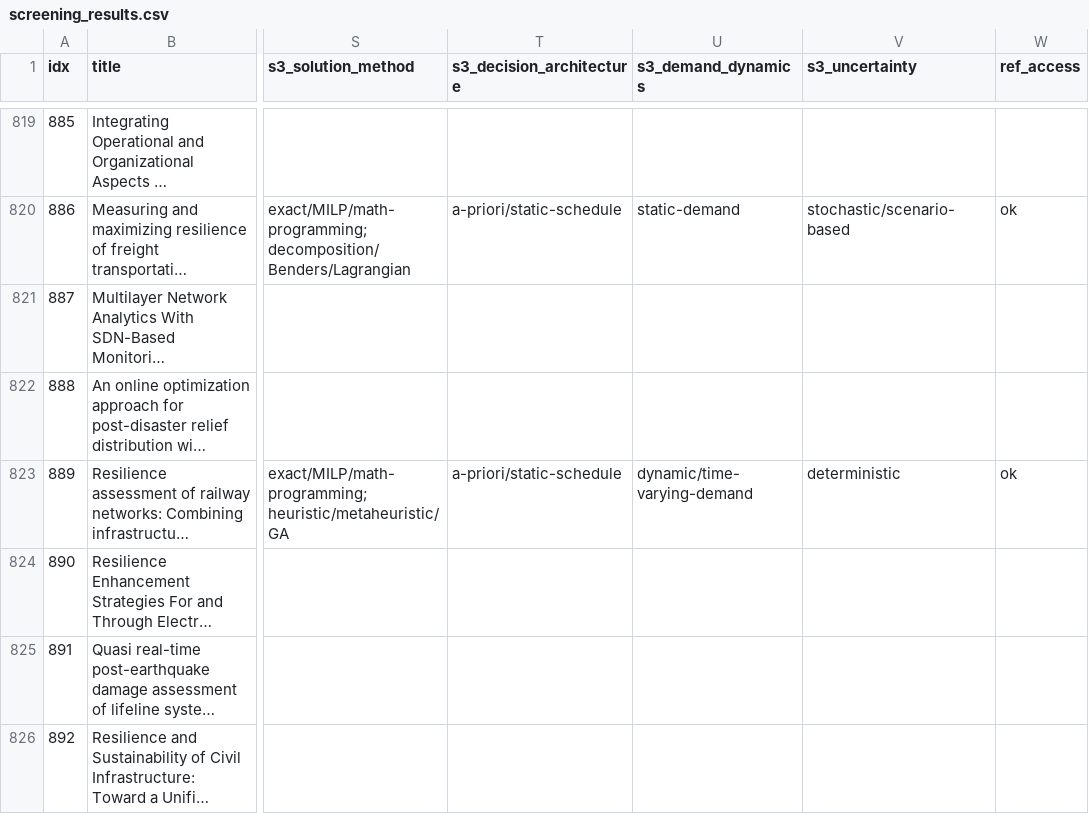
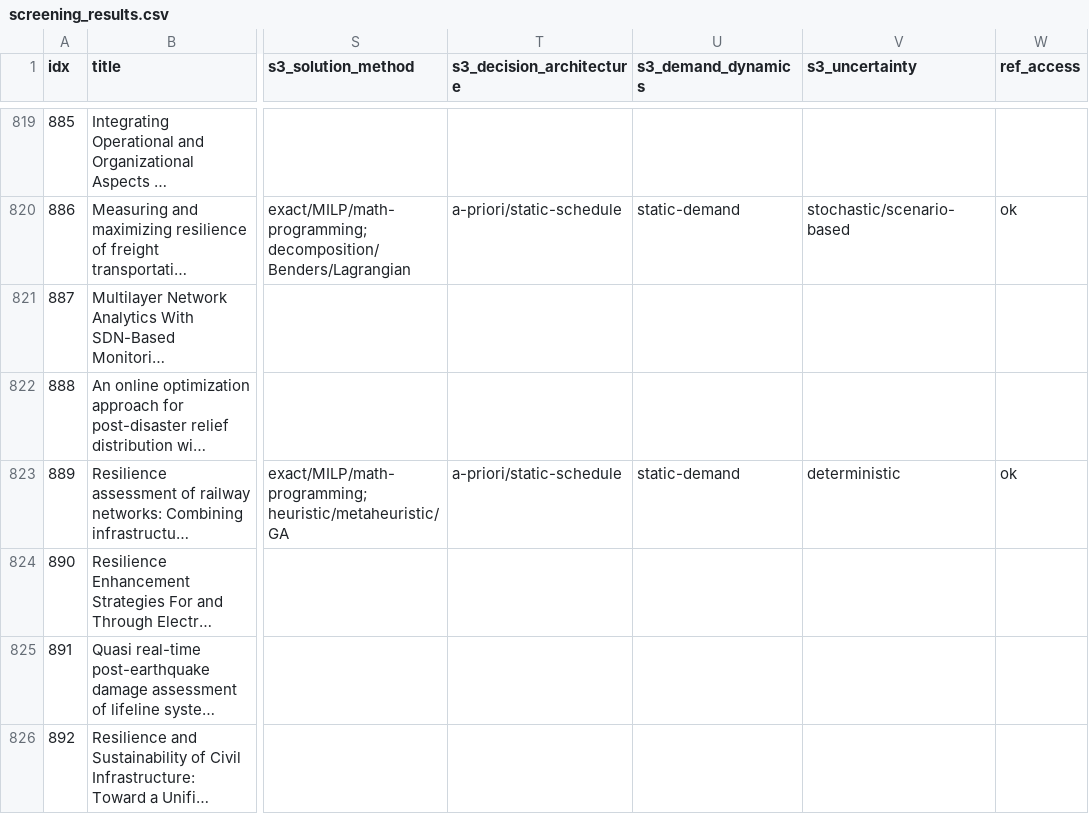
Before and after one commit to pppxiyu/RoadRestoration, a CSV file: literature_analysis/screening_results.csv, drawn as a sheet; only a part is shown, gaps mark what is left out; long unchanged cells end in …; the diff covers the shown part only; the diff names each change by its address in the sheet, - before the commit and + after, or states it on an @@ line.

```diff
--- a/literature_analysis/screening_results.csv
+++ b/literature_analysis/screening_results.csv
-U823 (s3_demand_dynamics): dynamic/time-varying-demand
+U823 (s3_demand_dynamics): static-demand
```
Also changed, not shown: 66 edited cells elsewhere in this file, 1 other file.
